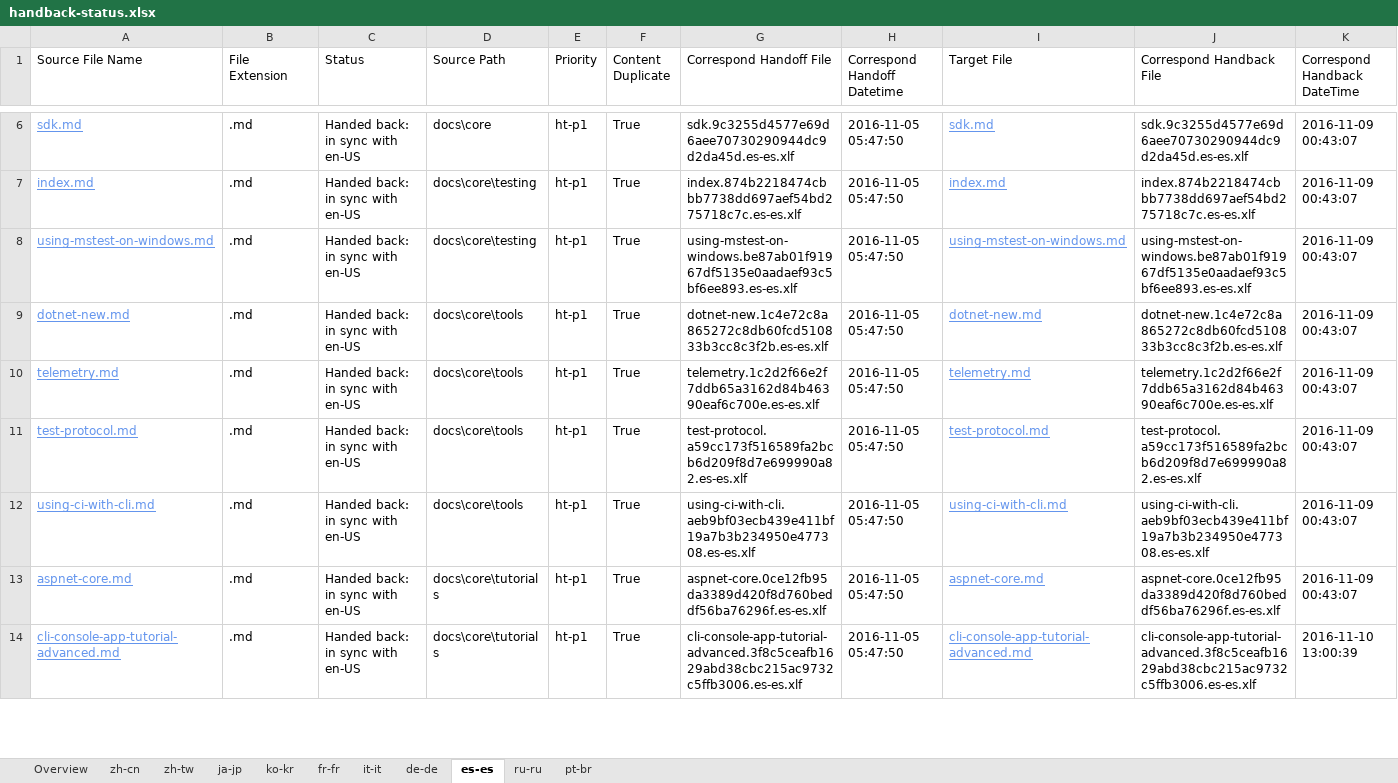
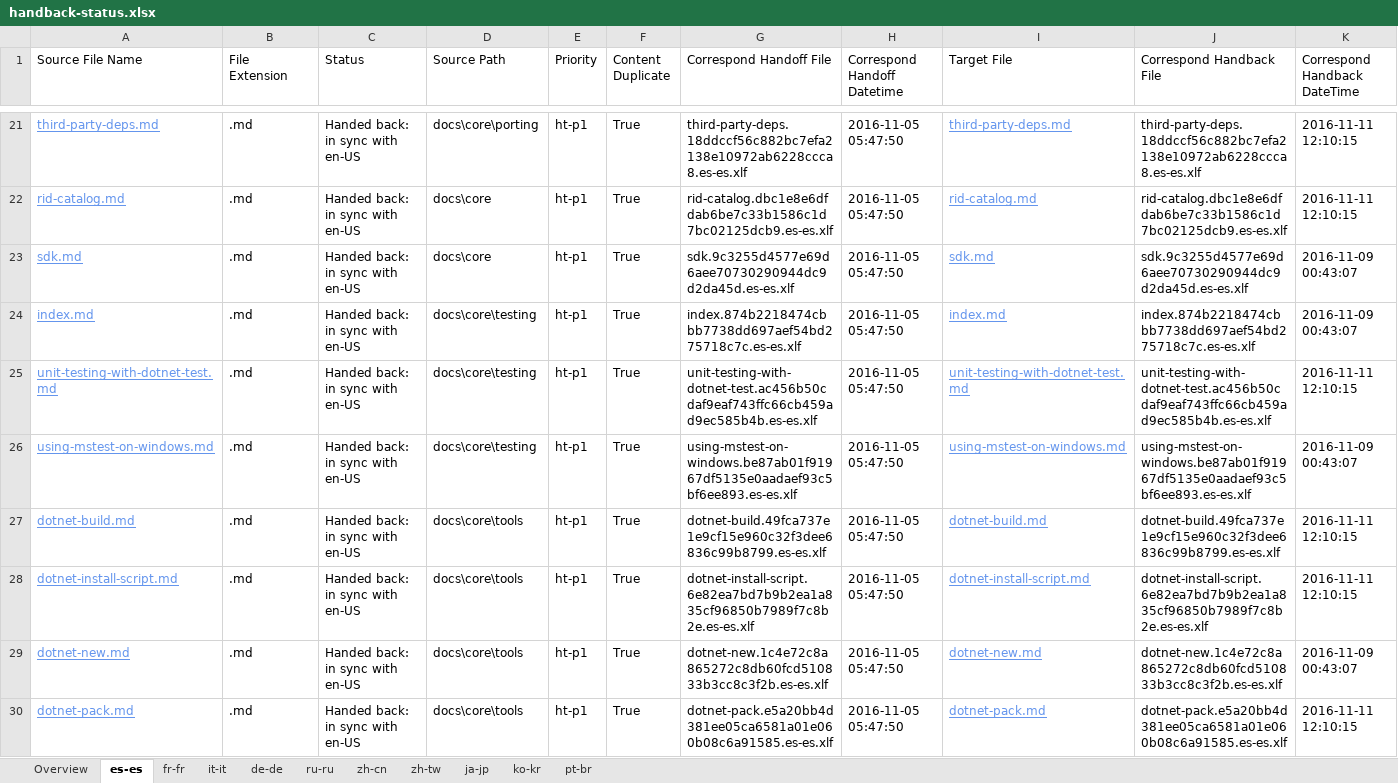
Before and after one commit to openpublishoperation/docs.handback, an Excel workbook: ol-handback/dotnet/docs/master/handback-status.xlsx, sheet es-es, drawn as a sheet; only a part is shown, gaps mark what is left out; the shorter side is filled out with more unchanged rows; values as stored, in another font and other column widths than the file's, no borders; table styles not drawn; rows hold the shown columns only; the diff covers the shown part only; the diff names each change by its address in the sheet, - before the commit and + after, or states it on an @@ line.

Commit message:
Generate Report for Handback

```diff
--- a/ol-handback/dotnet/docs/master/handback-status.xlsx (sheet es-es)
+++ b/ol-handback/dotnet/docs/master/handback-status.xlsx (sheet es-es)
@@ sheet tab order changed: Overview | es-es | fr-fr | it-it | de-de | ru-ru | zh-cn | zh-tw | ja-jp | ko-kr | pt-br @@
+row 21: third-party-deps.md | .md | Handed back: in sync with en-US | docs\core\porting | ht-p1 | True | third-party-deps.18ddccf56c882bc7efa2138e10972ab6228ccca8.es-es.xlf | 2016-11-05 05:47:50 | third-party-deps.md | third-party-deps.18ddccf56c882bc7efa2138e10972ab6228ccca8.es-es.xlf | 2016-11-11 12:10:15
+row 22: rid-catalog.md | .md | Handed back: in sync with en-US | docs\core | ht-p1 | True | rid-catalog.dbc1e8e6dfdab6be7c33b1586c1d7bc02125dcb9.es-es.xlf | 2016-11-05 05:47:50 | rid-catalog.md | rid-catalog.dbc1e8e6dfdab6be7c33b1586c1d7bc02125dcb9.es-es.xlf | 2016-11-11 12:10:15
+row 25: unit-testing-with-dotnet-test.md | .md | Handed back: in sync with en-US | docs\core\testing | ht-p1 | True | unit-testing-with-dotnet-test.ac456b50cdaf9eaf743ffc66cb459ad9ec585b4b.es-es.xlf | 2016-11-05 05:47:50 | unit-testing-with-dotnet-test.md | unit-testing-with-dotnet-test.ac456b50cdaf9eaf743ffc66cb459ad9ec585b4b.es-es.xlf | 2016-11-11 12:10:15
+row 27: dotnet-build.md | .md | Handed back: in sync with en-US | docs\core\tools | ht-p1 | True | dotnet-build.49fca737e1e9cf15e960c32f3dee6836c99b8799.es-es.xlf | 2016-11-05 05:47:50 | dotnet-build.md | dotnet-build.49fca737e1e9cf15e960c32f3dee6836c99b8799.es-es.xlf | 2016-11-11 12:10:15
+row 28: dotnet-install-script.md | .md | Handed back: in sync with en-US | docs\core\tools | ht-p1 | True | dotnet-install-script.6e82ea7bd7b9b2ea1a835cf96850b7989f7c8b2e.es-es.xlf | 2016-11-05 05:47:50 | dotnet-install-script.md | dotnet-install-script.6e82ea7bd7b9b2ea1a835cf96850b7989f7c8b2e.es-es.xlf | 2016-11-11 12:10:15
+row 30: dotnet-pack.md | .md | Handed back: in sync with en-US | docs\core\tools | ht-p1 | True | dotnet-pack.e5a20bb4d381ee05ca6581a01e060b08c6a91585.es-es.xlf | 2016-11-05 05:47:50 | dotnet-pack.md | dotnet-pack.e5a20bb4d381ee05ca6581a01e060b08c6a91585.es-es.xlf | 2016-11-11 12:10:15
```
Also changed, not shown: 41 added rows and 1 edited cell elsewhere in this sheet, sheet Overview, ol-handback/dotnet/docs/master/localization-status.xlsx.
